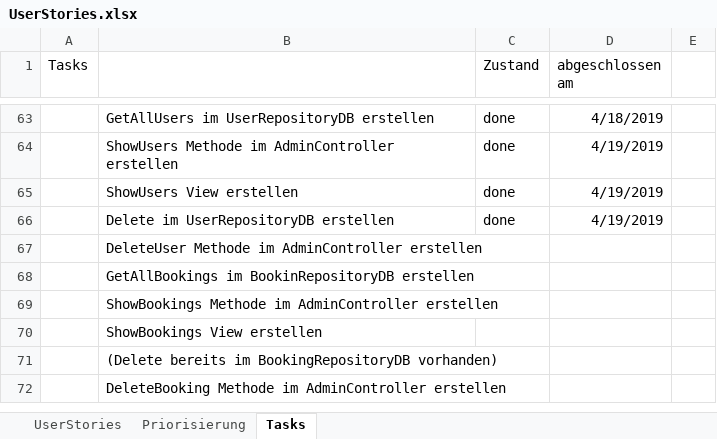
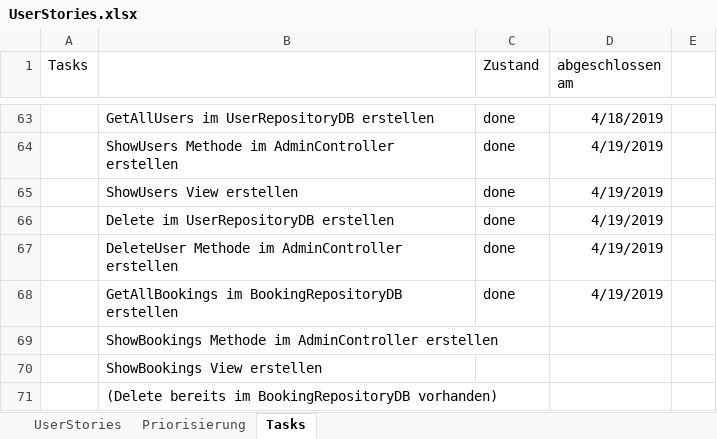
Before and after one commit to alexm391/WebprojektAlex, an Excel workbook: UserStories.xlsx, sheet Tasks, drawn as a sheet; only a part is shown, gaps mark what is left out; the shorter side is filled out with more unchanged rows; values as stored, in another font and other column widths than the file's, no borders; removed rows and columns are numbered as before the commit, all else as after; the diff names each change by its address in the sheet, - before the commit and + after, or states it on an @@ line.

Commit message:
GetAllBookings im BookingRepositoryDB erstellt

```diff
--- a/UserStories.xlsx (sheet Tasks)
+++ b/UserStories.xlsx (sheet Tasks)
-C67 (Zustand): (empty)
+C67 (Zustand): done
-D67 (abgeschlossen am): (empty)
+D67 (abgeschlossen am): 4/19/2019
-row 68:  | GetAllBookings im BookinRepositoryDB erstellen
+row 68:  | GetAllBookings im BookingRepositoryDB erstellen | done | 4/19/2019
```
Also changed, not shown: 6 other files.
